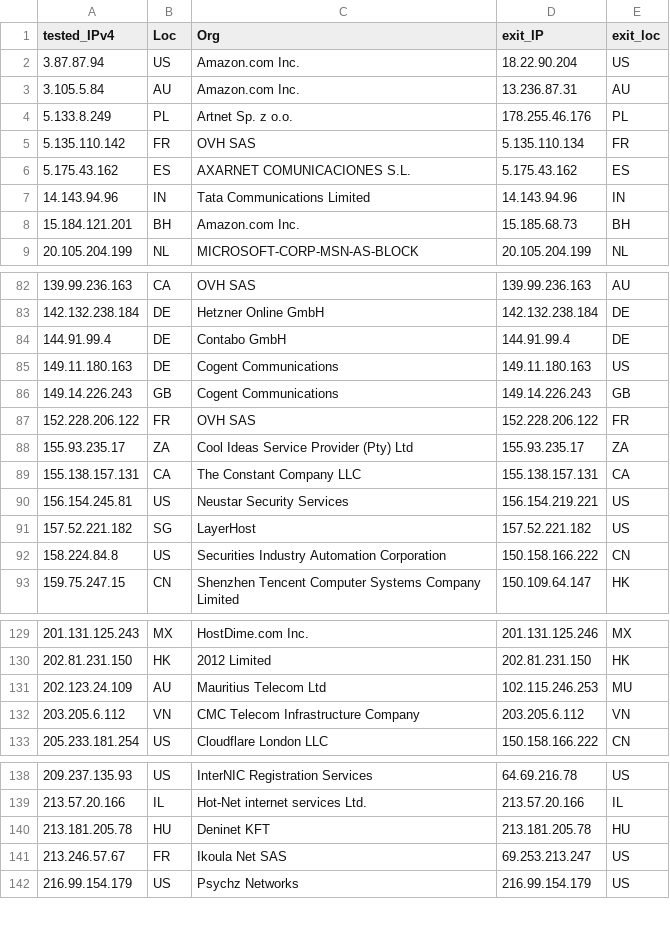
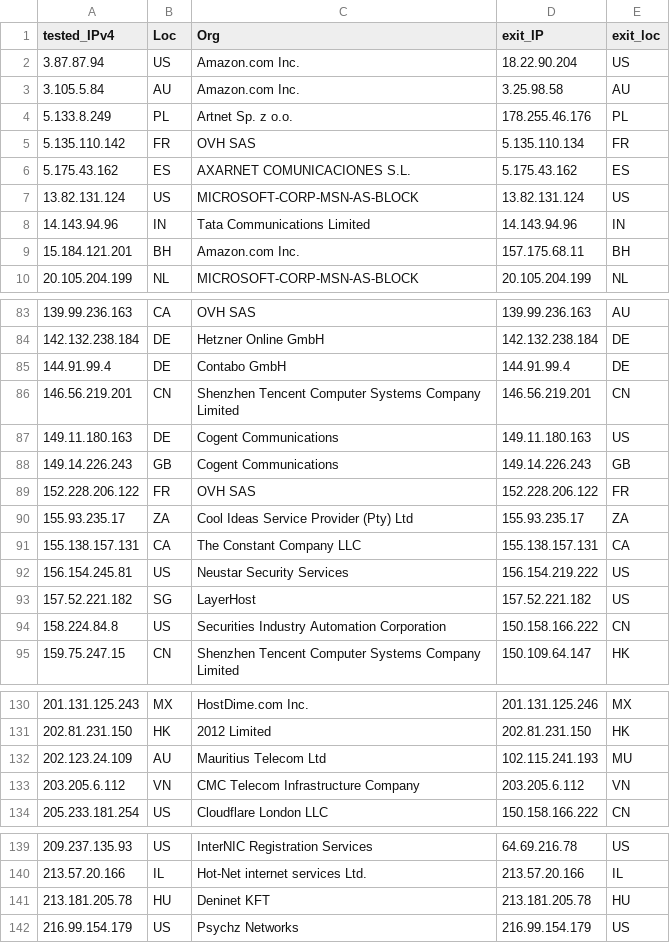
Before and after one commit to tr1s7an/Unofficial-Cloudflare-nodes, a CSV file: results.csv, drawn as a sheet; only a part is shown, gaps mark what is left out; the diff covers the shown part only.

```diff
--- a/results.csv
+++ b/results.csv
@@ -2,3 +2,3 @@ tested_IPv4,Loc,Org,exit_IP,exit_loc
 3.87.87.94,US,Amazon.com  Inc.,18.22.90.204,US
-3.105.5.84,AU,Amazon.com  Inc.,13.236.87.31,AU
+3.105.5.84,AU,Amazon.com  Inc.,3.25.98.58,AU
 5.133.8.249,PL,Artnet Sp. z o.o.,178.255.46.176,PL
@@ -6,4 +6,5 @@ tested_IPv4,Loc,Org,exit_IP,exit_loc
 5.175.43.162,ES,AXARNET COMUNICACIONES  S.L.,5.175.43.162,ES
+13.82.131.124,US,MICROSOFT-CORP-MSN-AS-BLOCK,13.82.131.124,US
 14.143.94.96,IN,Tata Communications Limited,14.143.94.96,IN
-15.184.121.201,BH,Amazon.com  Inc.,15.185.68.73,BH
+15.184.121.201,BH,Amazon.com  Inc.,157.175.68.11,BH
 20.105.204.199,NL,MICROSOFT-CORP-MSN-AS-BLOCK,20.105.204.199,NL
@@ -84,2 +85,3 @@ tested_IPv4,Loc,Org,exit_IP,exit_loc
 144.91.99.4,DE,Contabo GmbH,144.91.99.4,DE
+146.56.219.201,CN,Shenzhen Tencent Computer Systems Company Limited,146.56.219.201,CN
 149.11.180.163,DE,Cogent Communications,149.11.180.163,US
@@ -89,3 +91,3 @@ tested_IPv4,Loc,Org,exit_IP,exit_loc
 155.138.157.131,CA,The Constant Company  LLC,155.138.157.131,CA
-156.154.245.81,US,Neustar Security Services,156.154.219.221,US
+156.154.245.81,US,Neustar Security Services,156.154.219.222,US
 157.52.221.182,SG,LayerHost,157.52.221.182,US
@@ -130,3 +131,3 @@ tested_IPv4,Loc,Org,exit_IP,exit_loc
 202.81.231.150,HK,2012 Limited,202.81.231.150,HK
-202.123.24.109,AU,Mauritius Telecom Ltd,102.115.246.253,MU
+202.123.24.109,AU,Mauritius Telecom Ltd,102.115.241.193,MU
 203.205.6.112,VN,CMC Telecom Infrastructure Company,203.205.6.112,VN
@@ -140,3 +141,2 @@ tested_IPv4,Loc,Org,exit_IP,exit_loc
 213.181.205.78,HU,Deninet KFT,213.181.205.78,HU
-213.246.57.67,FR,Ikoula Net SAS,69.253.213.247,US
 216.99.154.179,US,Psychz Networks,216.99.154.179,US
```
Also changed, not shown: 7 added rows, 8 removed rows and 6 edited cells elsewhere in this file.
